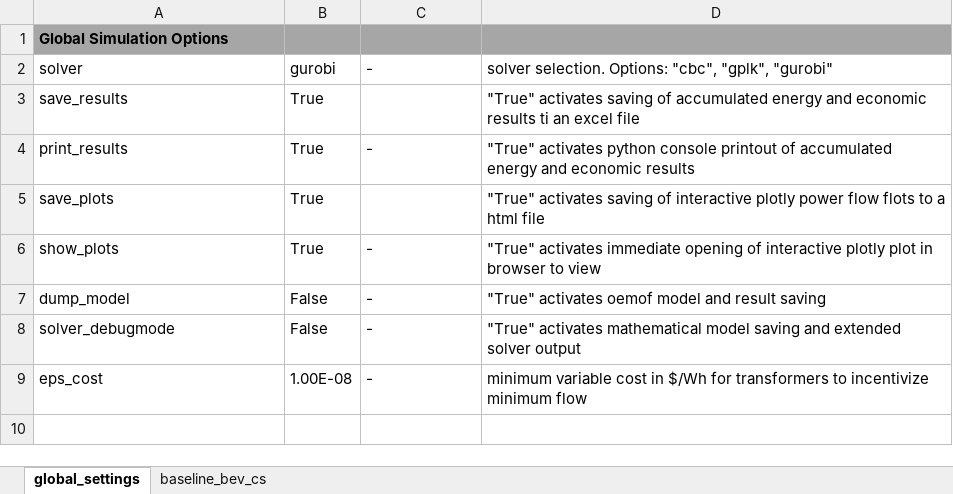
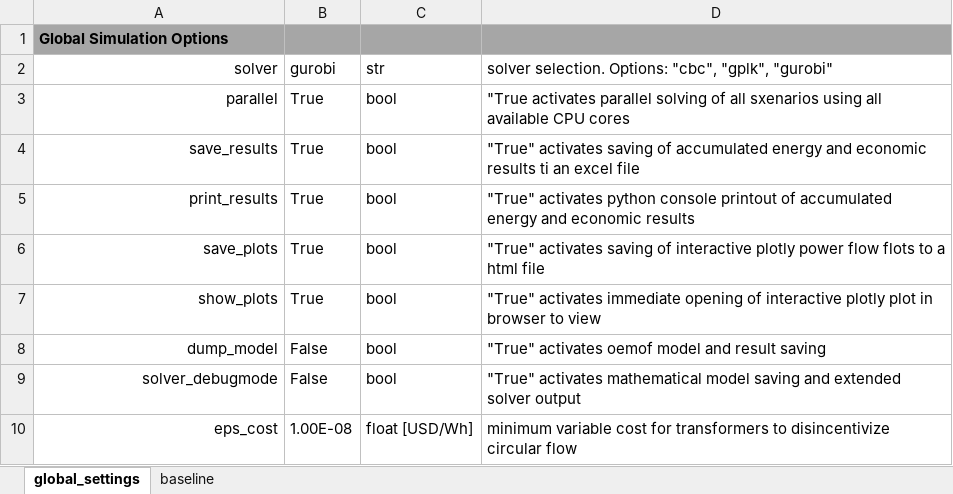
Before and after one commit to TUMFTM/REVOL-E-TION, an Excel workbook: input/_excel/example.xlsx, sheet global_settings, drawn as a sheet; values as stored, in another font and other column widths than the file's, no borders; addresses are those after the commit; the diff names each change by its address in the sheet, - before the commit and + after, or states it on an @@ line.

```diff
--- a/input/_excel/example.xlsx (sheet global_settings)
+++ b/input/_excel/example.xlsx (sheet global_settings)
-sheet tab: baseline_bev_cs
+sheet tab: baseline
-A2 alignment: left
+A2 alignment: right
-C2: -
+C2: str
+row 3: parallel | True | bool | "True activates parallel solving of all sxenarios using all available CPU cores
-A4:A10 alignment: left
+A4:A10 alignment: right
-C4: (empty)
+C4: bool
-C5: -
+C5: bool
-C6: (empty)
+C6: bool
-C7:C9: -
+C7:C9: bool
-C10: -
+C10: float [USD/Wh]
-D10: …variable cost in $/Wh for transformers to incentivize minimum flow
+D10: …variable cost for transformers to disincentivize circular flow
```
Also changed, not shown: sheet baseline, 5 other files.
